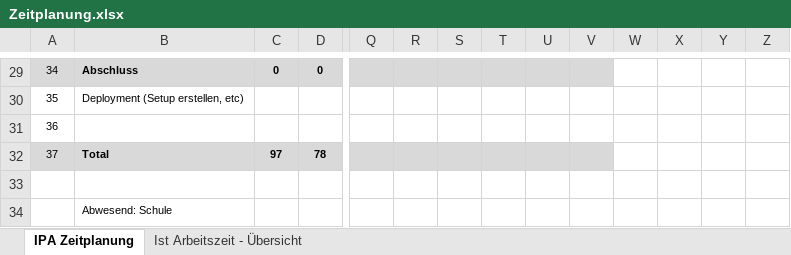
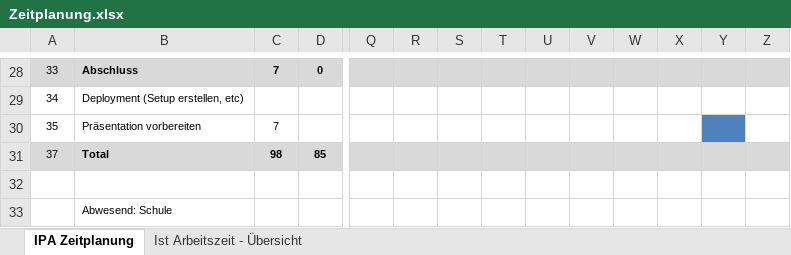
Before and after one commit to Lin004/Projects, an Excel workbook: Zeitplanung.xlsx, sheet IPA Zeitplanung, drawn as a sheet; only a part is shown, gaps mark what is left out; values as stored, in another font and other column widths than the file's, no borders; addresses are those after the commit; the diff covers the shown part only; the diff names each change by its address in the sheet, - before the commit and + after, or states it on an @@ line.

Commit message:
update Zeitplanung

```diff
--- a/Zeitplanung.xlsx (sheet IPA Zeitplanung)
+++ b/Zeitplanung.xlsx (sheet IPA Zeitplanung)
@@ column A renumbered between rows 21 and 30 @@
-C28: 0
+C28: 7
-W28:Z28 fill: none
+W28:Z28 fill: #D9D9D9
-B30: (empty)
+B30: Präsentation vorbereiten
-C30: (empty)
+C30: 7
-Y30 fill: none
+Y30 fill: #4F81BD
-C31: 97
+C31: 98
-D31: 78
+D31: 85
-W31:Z31 fill: none
+W31:Z31 fill: #D9D9D9
```
Also changed, not shown: 1 removed row, 13 edited cells, cell formats and merged cells elsewhere in this sheet, sheet Ist Arbeitszeit - Übersicht, formulas that keep their value, charts or pictures, 2 other files.
